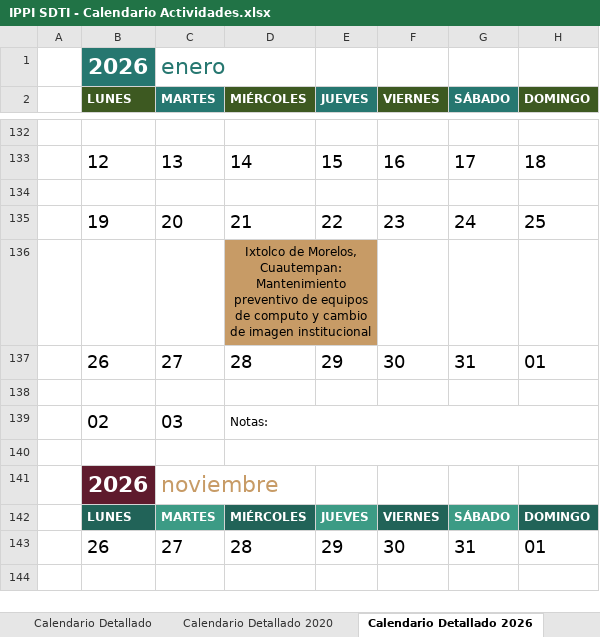
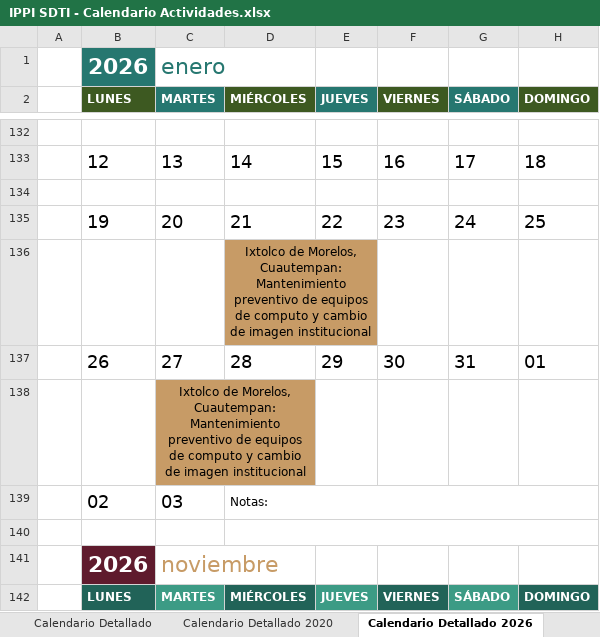
Before and after one commit to MIGUEL-TGH/proyecto-ippi, an Excel workbook: actividades MIR 2026/IPPI SDTI - Calendario Actividades.xlsx, sheet Calendario Detallado 2026, drawn as a sheet; only a part is shown, gaps mark what is left out; the shorter side is filled out with more unchanged rows; values as stored, in another font and other column widths than the file's, no borders; conditional formats not drawn; ↵ is a line break in a cell; the diff names each change by its address in the sheet, - before the commit and + after, or states it on an @@ line.

```diff
--- a/actividades MIR 2026/IPPI SDTI - Calendario Actividades.xlsx (sheet Calendario Detallado 2026)
+++ b/actividades MIR 2026/IPPI SDTI - Calendario Actividades.xlsx (sheet Calendario Detallado 2026)
-C138 (MARTES): (empty)
+C138 (MARTES): Ixtolco de Morelos, Cuautempan: ↵ Mantenimiento preventivo de equipos de computo y cambio de imagen institucional
-C138:D138 fill: none
+C138:D138 fill: #C79B66
+C138:D138 merged
```
Also changed, not shown: Presupuestos/7.-SDTI 2026 - aprobado.xlsx, 14 other files.
